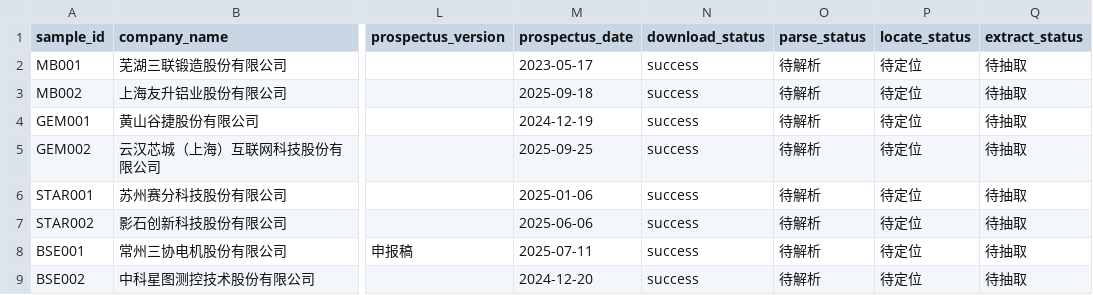
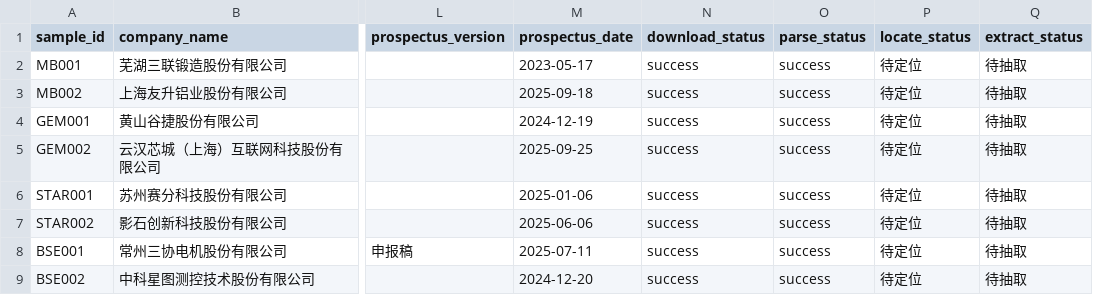
Before and after one commit to yang111-svg/prospectus-pevc-project, a CSV file: company_lists/week1_public_samples.csv, drawn as a sheet; only a part is shown, gaps mark what is left out; the diff names each change by its address in the sheet, - before the commit and + after, or states it on an @@ line.

```diff
--- a/company_lists/week1_public_samples.csv
+++ b/company_lists/week1_public_samples.csv
-O2:O9 (parse_status): 待解析
+O2:O9 (parse_status): success
```
Also changed, not shown: 11 other files.
